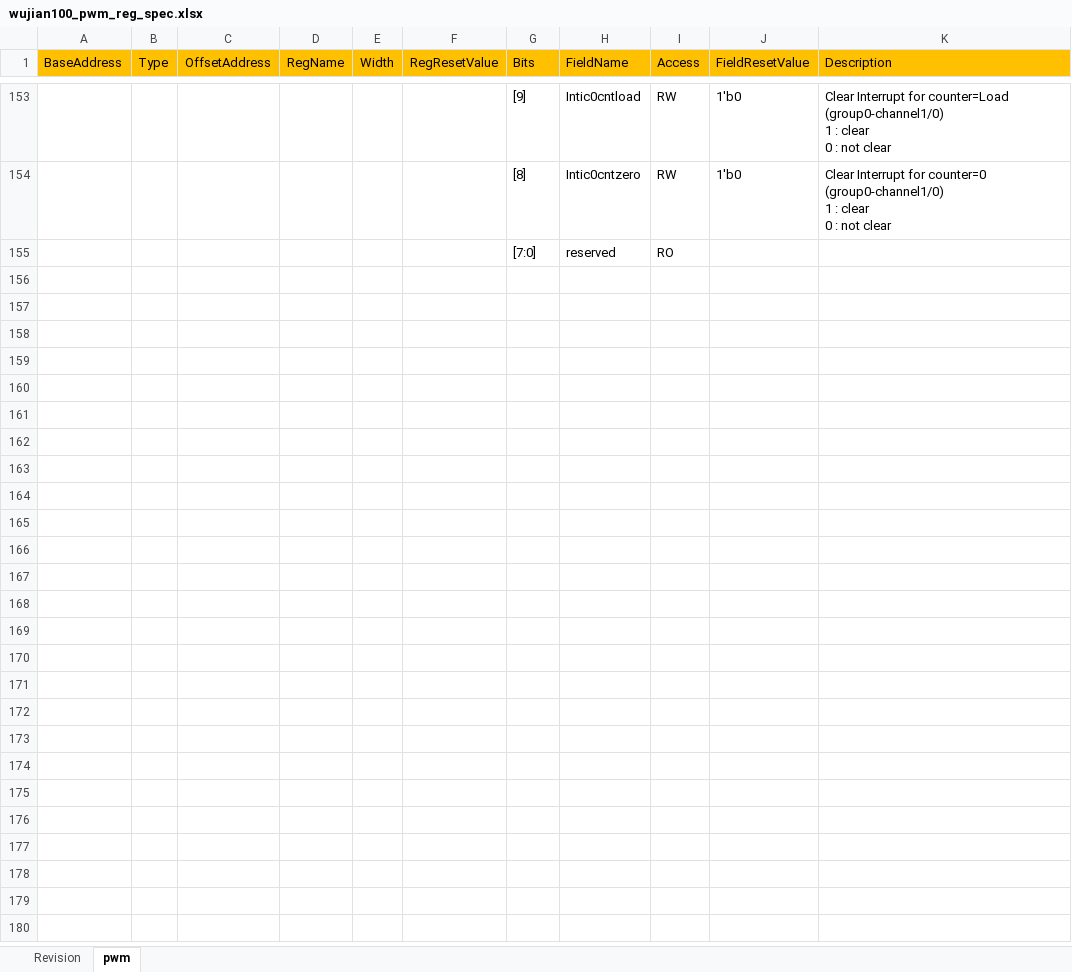
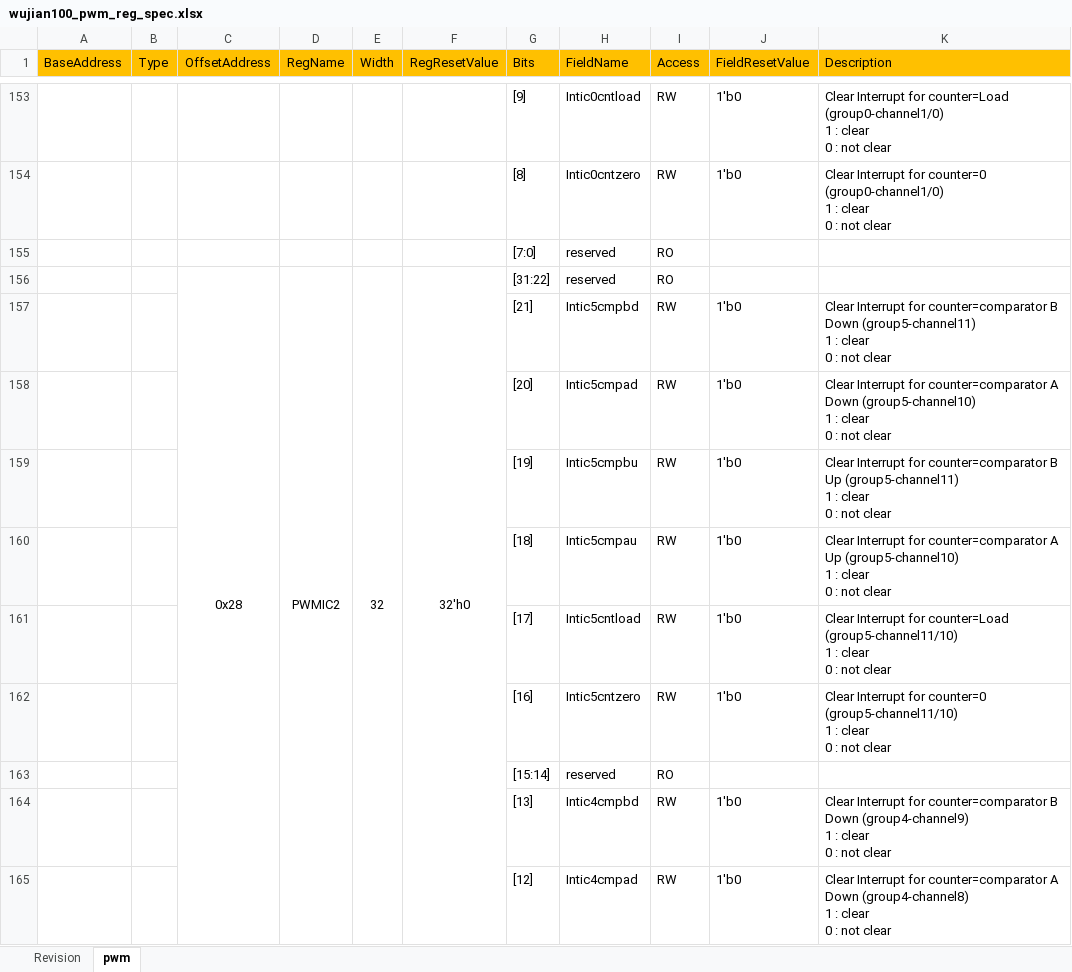
Before and after one commit to LitchiKnight/wujian100_verification, an Excel workbook: wujian100_sim/reg_model/Excel/wujian100_pwm_reg_spec.xlsx, sheet pwm, drawn as a sheet; only a part is shown, gaps mark what is left out; values as stored, in another font and other column widths than the file's, no borders; ↵ is a line break in a cell; the diff covers the shown part only; the diff names each change by its address in the sheet, - before the commit and + after, or states it on an @@ line.

```diff
--- a/wujian100_sim/reg_model/Excel/wujian100_pwm_reg_spec.xlsx (sheet pwm)
+++ b/wujian100_sim/reg_model/Excel/wujian100_pwm_reg_spec.xlsx (sheet pwm)
+row 156:  |  | 0x28 | PWMIC2 | 32 | 32'h0 | [31:22] | reserved | RO
+row 157:  |  |  |  |  |  | [21] | Intic5cmpbd | RW | 1'b0 | Clear Interrupt for counter=comparator B Down (group5-channel11) ↵ 1 : clear ↵ 0 : not clear
+row 158:  |  |  |  |  |  | [20] | Intic5cmpad | RW | 1'b0 | Clear Interrupt for counter=comparator A Down (group5-channel10) ↵ 1 : clear ↵ 0 : not clear
+row 159:  |  |  |  |  |  | [19] | Intic5cmpbu | RW | 1'b0 | Clear Interrupt for counter=comparator B Up (group5-channel11) ↵ 1 : clear ↵ 0 : not clear
+row 160:  |  |  |  |  |  | [18] | Intic5cmpau | RW | 1'b0 | Clear Interrupt for counter=comparator A Up (group5-channel10) ↵ 1 : clear ↵ 0 : not clear
+row 161:  |  |  |  |  |  | [17] | Intic5cntload | RW | 1'b0 | Clear Interrupt for counter=Load (group5-channel11/10) ↵ 1 : clear ↵ 0 : not clear
+row 162:  |  |  |  |  |  | [16] | Intic5cntzero | RW | 1'b0 | Clear Interrupt for counter=0 (group5-channel11/10) ↵ 1 : clear ↵ 0 : not clear
+row 163:  |  |  |  |  |  | [15:14] | reserved | RO
+row 164:  |  |  |  |  |  | [13] | Intic4cmpbd | RW | 1'b0 | Clear Interrupt for counter=comparator B Down (group4-channel9) ↵ 1 : clear ↵ 0 : not clear
+row 165:  |  |  |  |  |  | [12] | Intic4cmpad | RW | 1'b0 | Clear Interrupt for counter=comparator A Down (group4-channel8) ↵ 1 : clear ↵ 0 : not clear
```
Also changed, not shown: 106 added rows elsewhere in this sheet.
